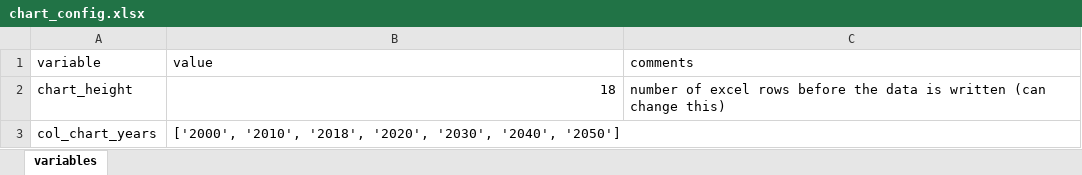
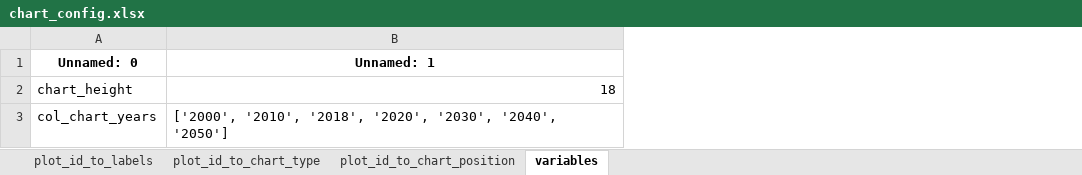
Before and after one commit to asia-pacific-energy-research-centre/9th_edition_visualisation, an Excel workbook: config/chart_config.xlsx, sheet variables, drawn as a sheet; values as stored, in another font and other column widths than the file's, no borders; removed rows and columns are numbered as before the commit, all else as after; the diff names each change by its address in the sheet, - before the commit and + after, or states it on an @@ line.

```diff
--- a/config/chart_config.xlsx (sheet variables)
+++ b/config/chart_config.xlsx (sheet variables)
+sheet tab: plot_id_to_labels
+sheet tab: plot_id_to_chart_type
+sheet tab: plot_id_to_chart_position
-column C, row 2: number of excel rows before the data is written (can change this)
-row 1: variable | value | comments
+row 1: Unnamed: 0 | Unnamed: 1
```
Also changed, not shown: 16 other files.
